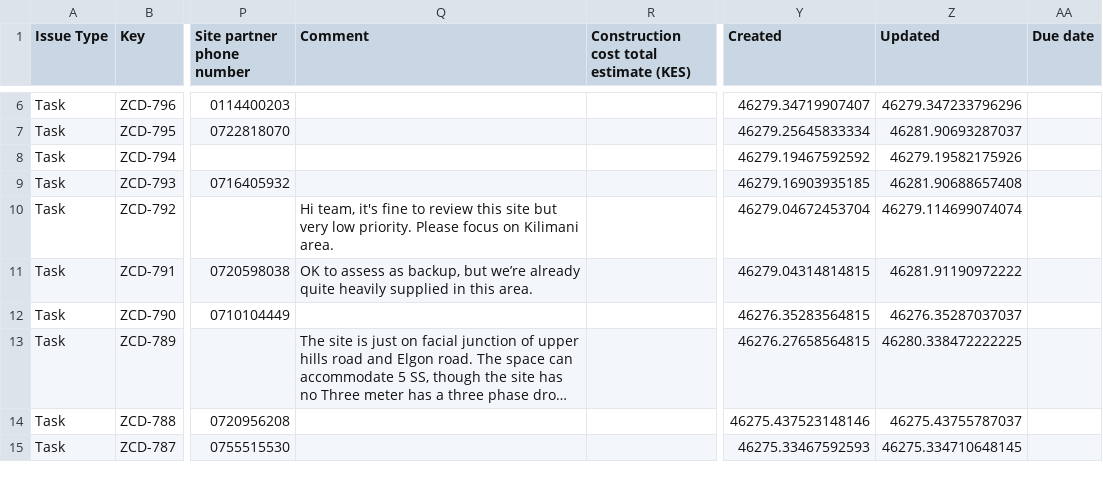
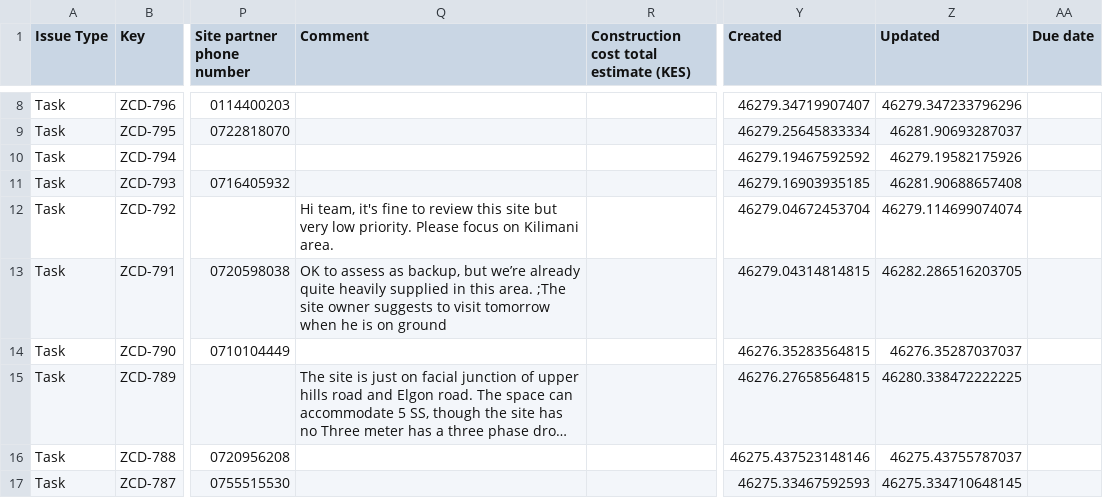
Before and after one commit to keithkinuthiakamauzeno/Network-Overview-Dashboard, a CSV file: data/pipeline.csv, drawn as a sheet; only a part is shown, gaps mark what is left out; long unchanged cells end in …; addresses are those after the commit; the diff covers the shown part only; the diff names each change by its address in the sheet, - before the commit and + after, or states it on an @@ line.

```diff
--- a/data/pipeline.csv
+++ b/data/pipeline.csv
-Q13 (Comment): …this area.
+Q13 (Comment): …this area. ;The site owner suggests to visit tomorrow when he is on ground
-Z13 (Updated): 46281.91190972222
+Z13 (Updated): 46282.286516203705
```
Also changed, not shown: 2 added rows and 10 edited cells elsewhere in this file.
